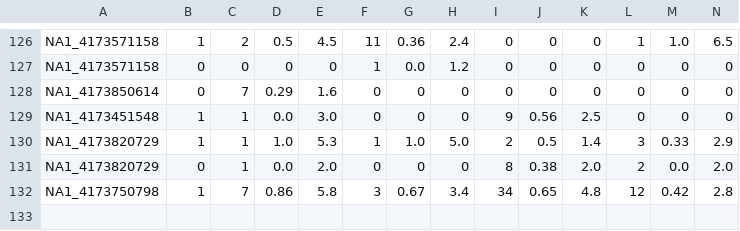
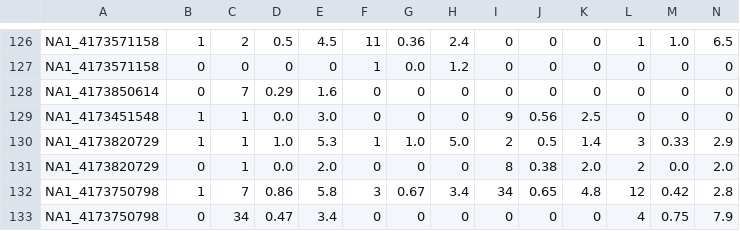
Before and after one commit to lincolncosta/moba.aid.prediction, a CSV file: data/secondary-prediction/secondary_prediction_players_statistics.csv, drawn as a sheet; only a part is shown, gaps mark what is left out; rows hold the shown columns only; the diff names each change by its address in the sheet, - before the commit and + after, or states it on an @@ line.

Commit message:
feat: progresso na obtenção dos dados para predição de eventos secundários

```diff
--- a/data/secondary-prediction/secondary_prediction_players_statistics.csv
+++ b/data/secondary-prediction/secondary_prediction_players_statistics.csv
+row 133: NA1_4173750798 | 0 | 34 | 0.47 | 3.4 | 0 | 0 | 0 | 0 | 0 | 0 | 4 | 0.75 | 7.9
```
